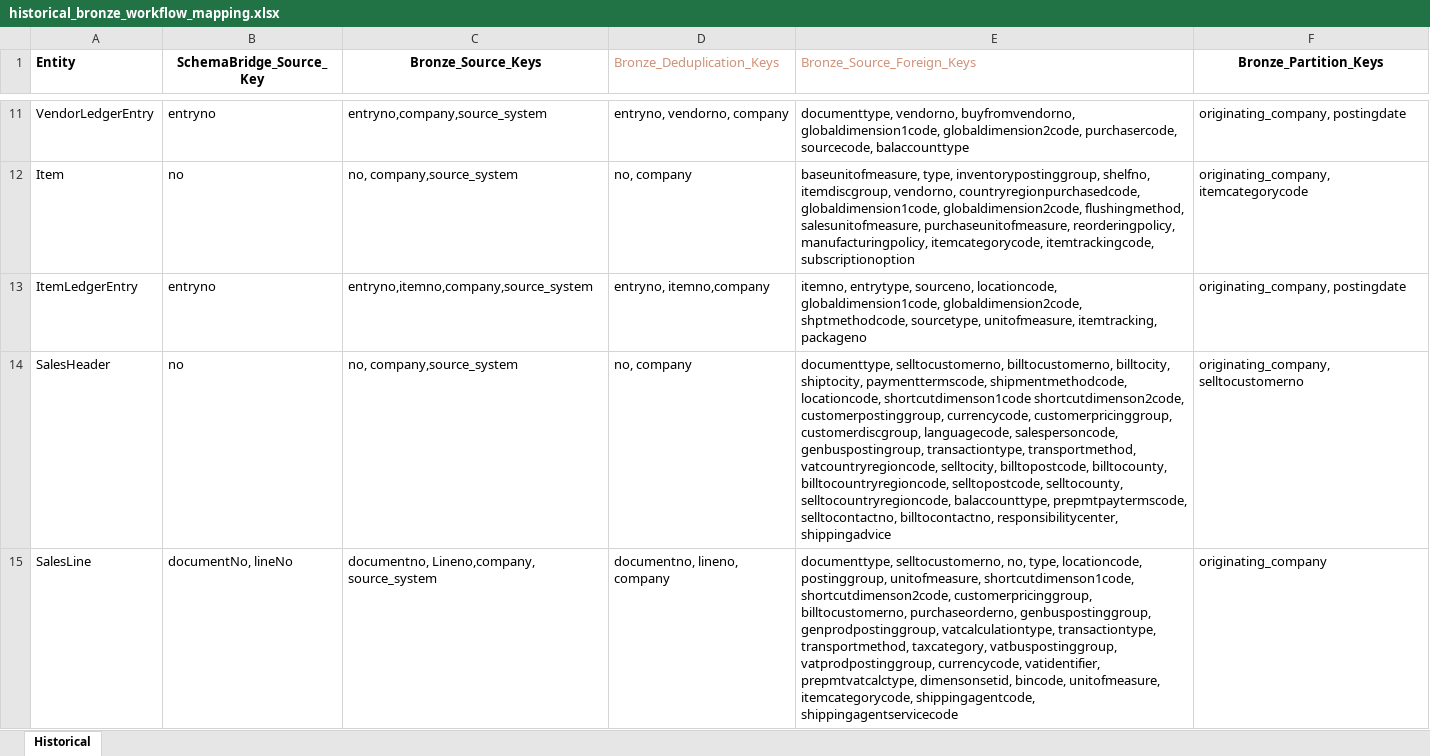
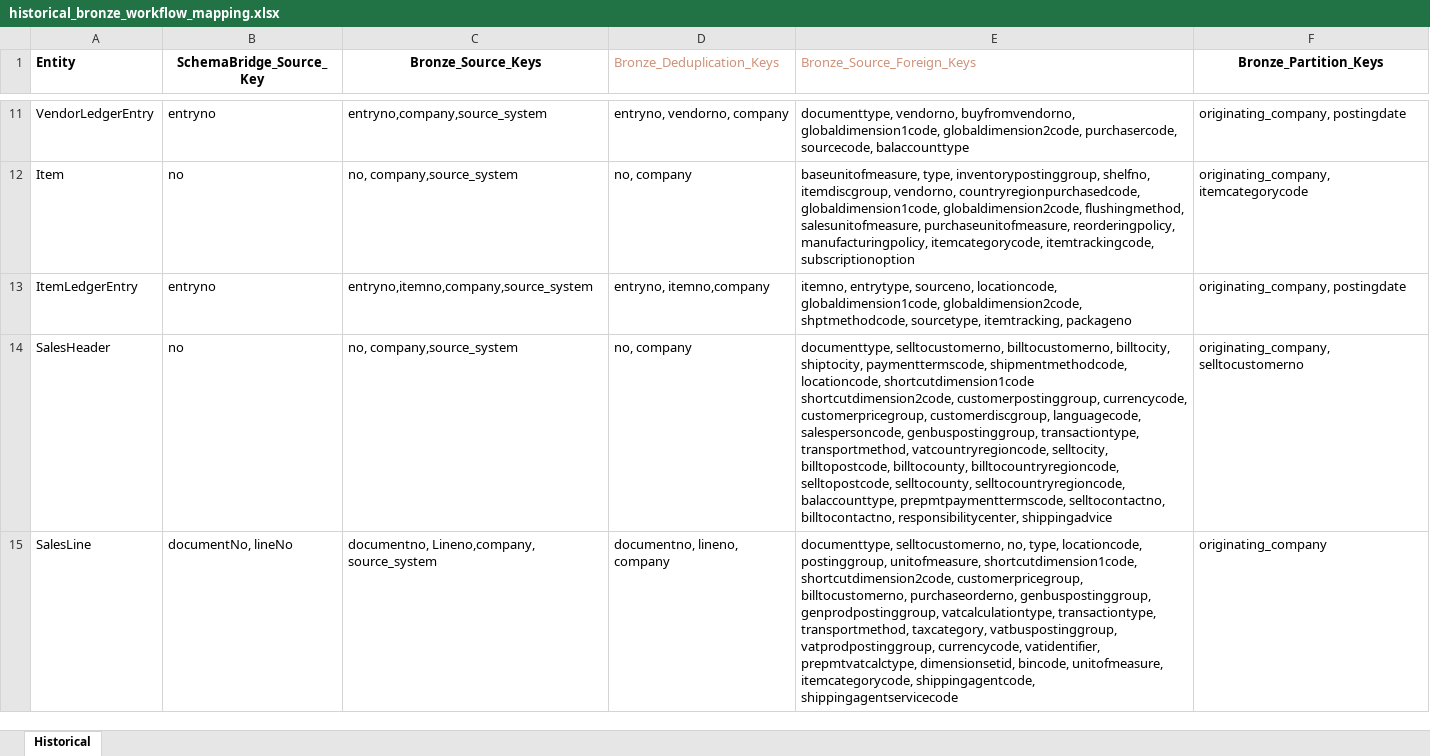
Before and after one commit to PeiXuCCG/Data-Warehouse, an Excel workbook: documentation/historical_bronze_workflow_mapping.xlsx, sheet Historical, drawn as a sheet; only a part is shown, gaps mark what is left out; values as stored, in another font and other column widths than the file's, no borders; the diff covers the shown part only; the diff names each change by its address in the sheet, - before the commit and + after, or states it on an @@ line.

```diff
--- a/documentation/historical_bronze_workflow_mapping.xlsx (sheet Historical)
+++ b/documentation/historical_bronze_workflow_mapping.xlsx (sheet Historical)
-E13 (Bronze_Source_Foreign_Keys): …shptmethodcode, sourcetype, unitofmeasure, itemtracking, packageno
+E13 (Bronze_Source_Foreign_Keys): …shptmethodcode, sourcetype, itemtracking, packageno
-E14 (Bronze_Source_Foreign_Keys): …shipmentmethodcode, locationcode, shortcutdimenson1code shortcutdimenson2code, customerpostinggroup, currencycode, customerpricinggroup, customerdiscgroup, languagecode, salespersoncode, genbuspostingroup, transactiontype, transportmethod, vatcountryregioncode, selltocity, billtopostcode, billtocounty, billtocountryregioncode, selltopostcode, selltocounty, selltocountryregioncode, balaccounttype, prepmtpaytermscode, selltocontactno, billtocontactno,…
+E14 (Bronze_Source_Foreign_Keys): …shipmentmethodcode, locationcode, shortcutdimension1code shortcutdimension2code, customerpostinggroup, currencycode, customerpricegroup, customerdiscgroup, languagecode, salespersoncode, genbuspostinggroup, transactiontype, transportmethod, vatcountryregioncode, selltocity, billtopostcode, billtocounty, billtocountryregioncode, selltopostcode, selltocounty, selltocountryregioncode, balaccounttype, prepmtpaymenttermscode, selltocontactno, billtocontactno,…
-E15 (Bronze_Source_Foreign_Keys): …postinggroup, unitofmeasure, shortcutdimenson1code, shortcutdimenson2code, customerpricinggroup, billtocustomerno, purchaseorderno, genbuspostinggroup, genprodpostinggroup, vatcalculationtype, transactiontype, transportmethod, taxcategory, vatbuspostinggroup, vatprodpostinggroup, currencycode, vatidentifier, prepmtvatcalctype, dimensonsetid, bincode, unitofmeasure,…
+E15 (Bronze_Source_Foreign_Keys): …postinggroup, unitofmeasure, shortcutdimension1code, shortcutdimension2code, customerpricegroup, billtocustomerno, purchaseorderno, genbuspostinggroup, genprodpostinggroup, vatcalculationtype, transactiontype, transportmethod, taxcategory, vatbuspostinggroup, vatprodpostinggroup, currencycode, vatidentifier, prepmtvatcalctype, dimensionsetid, bincode, unitofmeasure,…
```
Also changed, not shown: 5 edited cells and cell formats elsewhere in this sheet, 2 other files.
